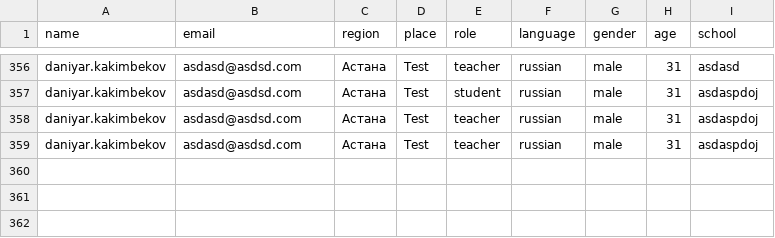
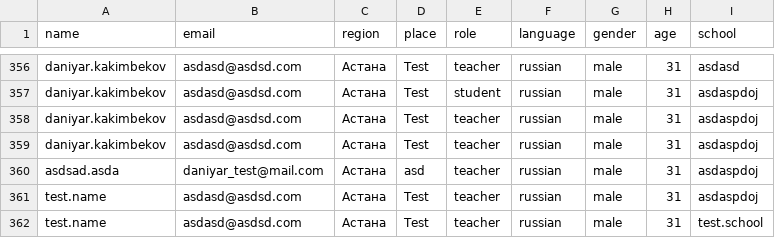
Before and after one commit to everypidigit/HoC2023_Site, a CSV file: cleaned_data.csv, drawn as a sheet; only a part is shown, gaps mark what is left out; the diff names each change by its address in the sheet, - before the commit and + after, or states it on an @@ line.

```diff
--- a/cleaned_data.csv
+++ b/cleaned_data.csv
+row 360: asdsad.asda | daniyar_test@mail.com | Астана | asd | teacher | russian | male | 31 | asdaspdoj
+row 361: test.name | asdasd@asdsd.com | Астана | Test | teacher | russian | male | 31 | asdaspdoj
+row 362: test.name | asdasd@asdsd.com | Астана | Test | teacher | russian | male | 31 | test.school
```
Also changed, not shown: 10 other files.
